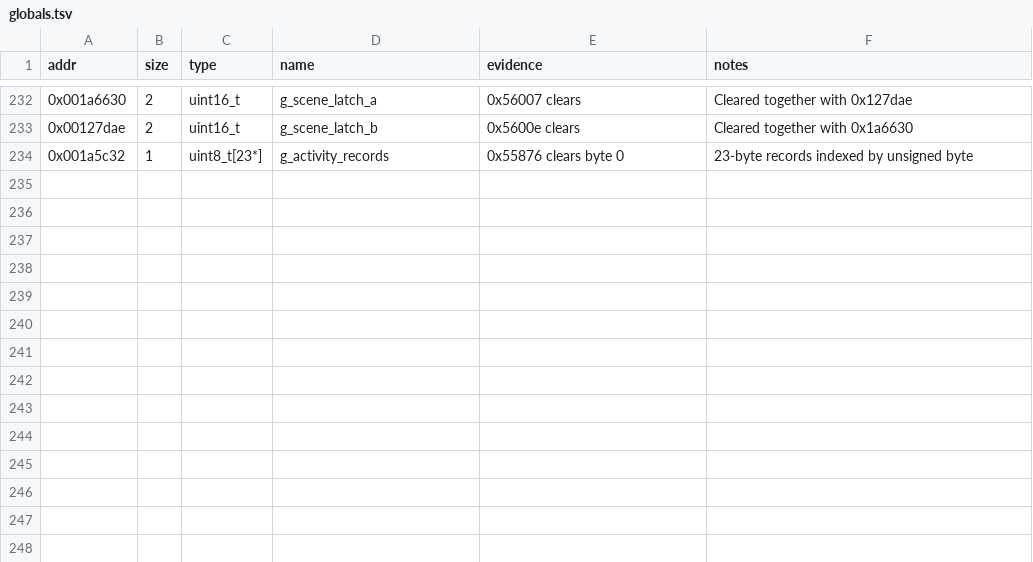
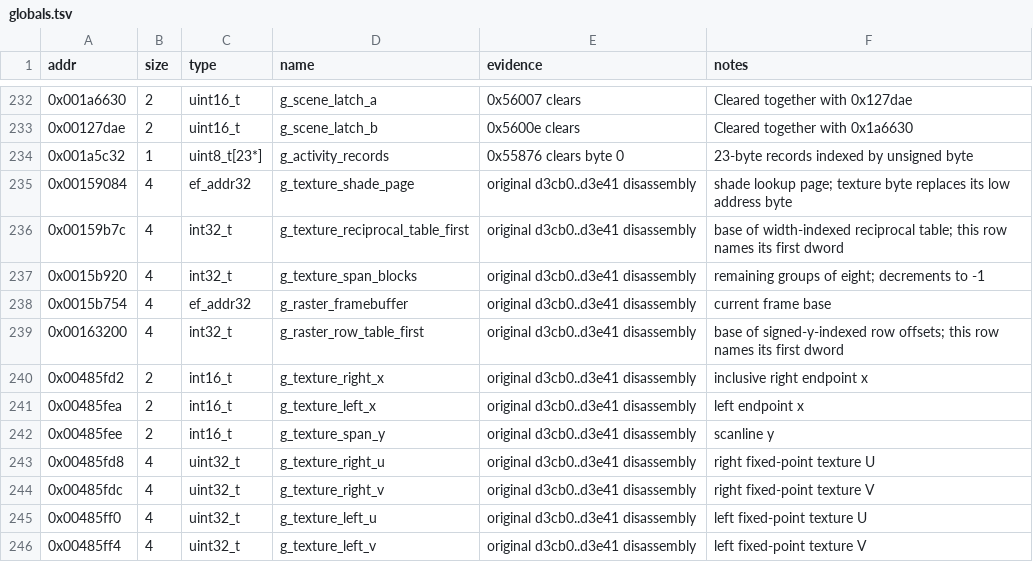
Before and after one commit to Grumbel/ef2000-port, a TSV file: decomp/symbols/globals.tsv, drawn as a sheet; only a part is shown, gaps mark what is left out; the diff names each change by its address in the sheet, - before the commit and + after, or states it on an @@ line.

```diff
--- a/decomp/symbols/globals.tsv
+++ b/decomp/symbols/globals.tsv
+row 235: 0x00159084 | 4 | ef_addr32 | g_texture_shade_page | original d3cb0..d3e41 disassembly | shade lookup page; texture byte replaces its low address byte
+row 236: 0x00159b7c | 4 | int32_t | g_texture_reciprocal_table_first | original d3cb0..d3e41 disassembly | base of width-indexed reciprocal table; this row names its first dword
+row 237: 0x0015b920 | 4 | int32_t | g_texture_span_blocks | original d3cb0..d3e41 disassembly | remaining groups of eight; decrements to -1
+row 238: 0x0015b754 | 4 | ef_addr32 | g_raster_framebuffer | original d3cb0..d3e41 disassembly | current frame base
+row 239: 0x00163200 | 4 | int32_t | g_raster_row_table_first | original d3cb0..d3e41 disassembly | base of signed-y-indexed row offsets; this row names its first dword
+row 240: 0x00485fd2 | 2 | int16_t | g_texture_right_x | original d3cb0..d3e41 disassembly | inclusive right endpoint x
+row 241: 0x00485fea | 2 | int16_t | g_texture_left_x | original d3cb0..d3e41 disassembly | left endpoint x
+row 242: 0x00485fee | 2 | int16_t | g_texture_span_y | original d3cb0..d3e41 disassembly | scanline y
+row 243: 0x00485fd8 | 4 | uint32_t | g_texture_right_u | original d3cb0..d3e41 disassembly | right fixed-point texture U
+row 244: 0x00485fdc | 4 | uint32_t | g_texture_right_v | original d3cb0..d3e41 disassembly | right fixed-point texture V
+row 245: 0x00485ff0 | 4 | uint32_t | g_texture_left_u | original d3cb0..d3e41 disassembly | left fixed-point texture U
+row 246: 0x00485ff4 | 4 | uint32_t | g_texture_left_v | original d3cb0..d3e41 disassembly | left fixed-point texture V
```
Also changed, not shown: decomp/symbols/hybrid-exclude.tsv, decomp/symbols/signatures.tsv, 6 other files.
